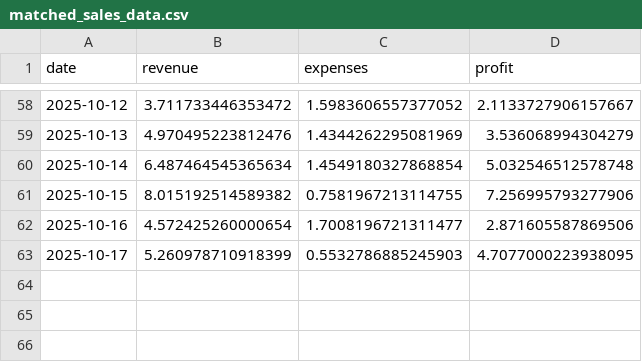
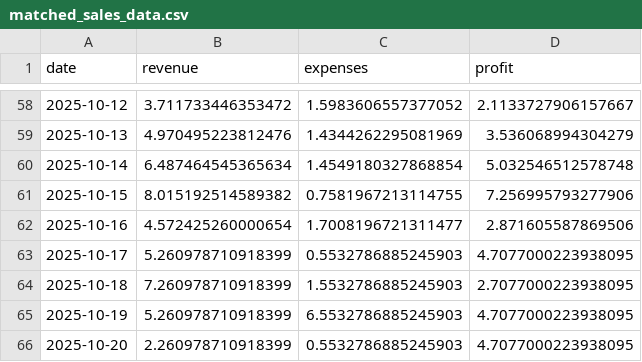
Before and after one commit to 666slaptop-stack/em-dashboard-data, a CSV file: matched_sales_data.csv, drawn as a sheet; only a part is shown, gaps mark what is left out; the diff names each change by its address in the sheet, - before the commit and + after, or states it on an @@ line.

Commit message:
Add new sales data for October 18-20, 2025

```diff
--- a/matched_sales_data.csv
+++ b/matched_sales_data.csv
+row 64: 2025-10-18 | 7.260978710918399 | 1.5532786885245903 | 2.7077000223938095
+row 65: 2025-10-19 | 5.260978710918399 | 6.5532786885245903 | 4.7077000223938095
+row 66: 2025-10-20 | 2.260978710918399 | 0.5532786885245903 | 4.7077000223938095
```
